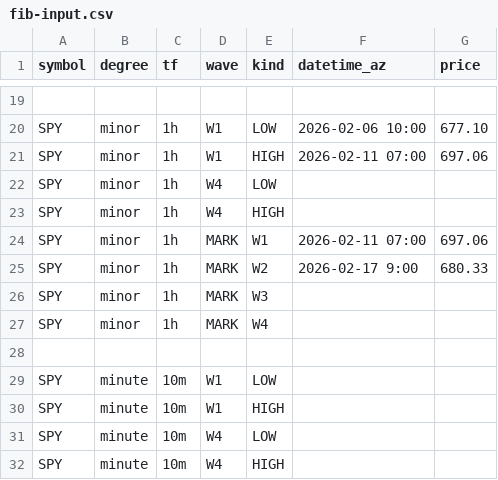
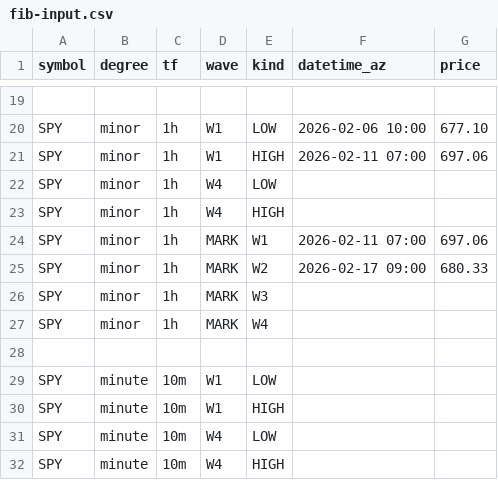
Before and after one commit to bfrye1973/frye-market-backend, a CSV file: services/core/data/fib-input.csv, drawn as a sheet; only a part is shown, gaps mark what is left out.

Commit message:
Update fib-input.csv

```diff
--- a/services/core/data/fib-input.csv
+++ b/services/core/data/fib-input.csv
@@ -24,3 +24,3 @@ SPY,minor,1h,W4,HIGH,,
 SPY,minor,1h,MARK,W1,2026-02-11 07:00,697.06
-SPY,minor,1h,MARK,W2,2026-02-17 9:00,680.33
+SPY,minor,1h,MARK,W2,2026-02-17 09:00,680.33
 SPY,minor,1h,MARK,W3,,
```
